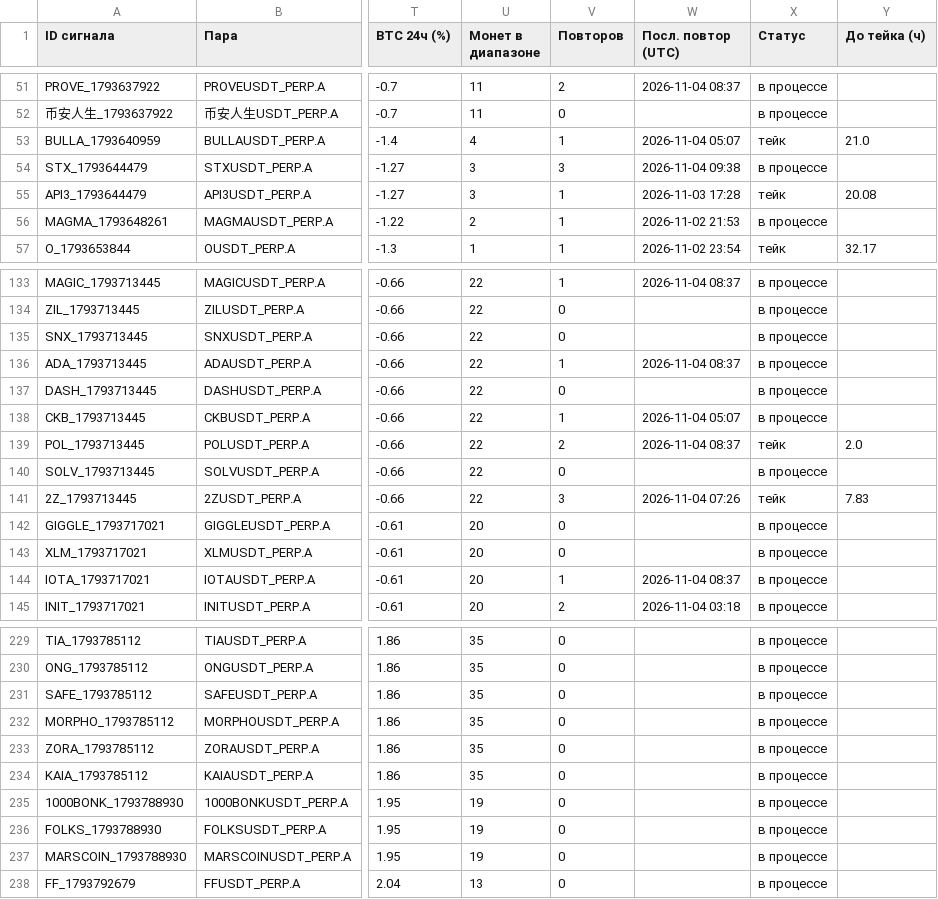
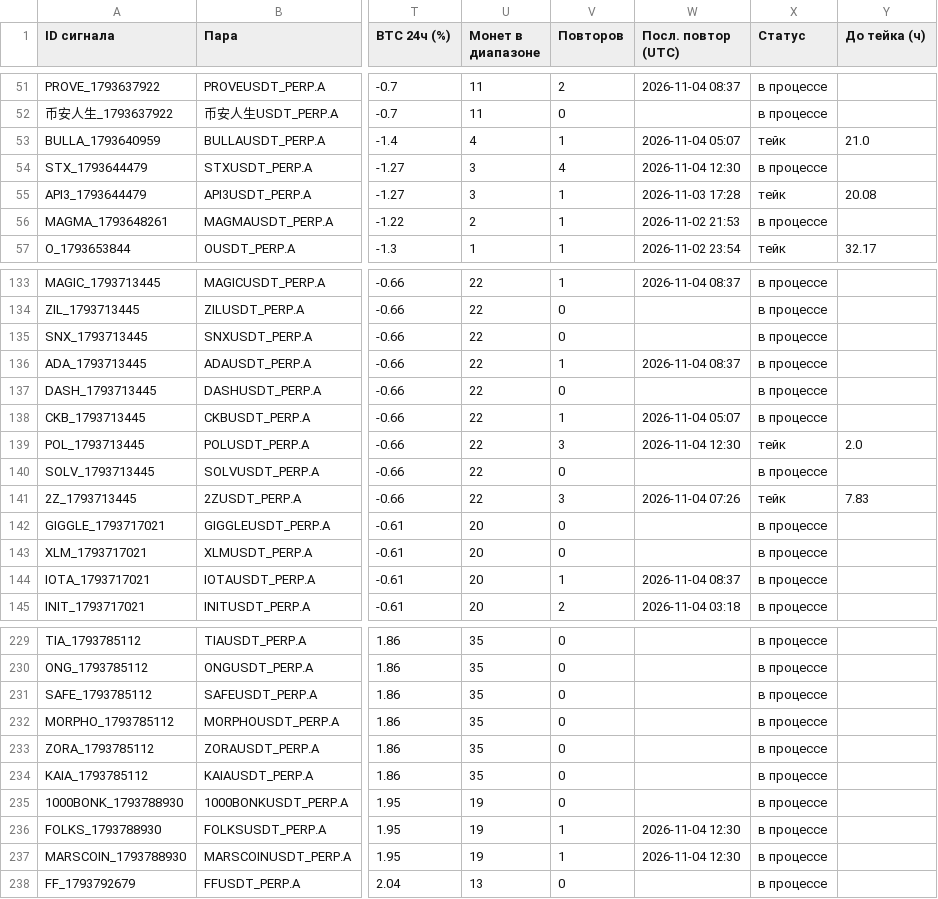
Before and after one commit to HelaPataki/crypto-bot, a CSV file: signals.csv, drawn as a sheet; only a part is shown, gaps mark what is left out; the diff names each change by its address in the sheet, - before the commit and + after, or states it on an @@ line.

```diff
--- a/signals.csv
+++ b/signals.csv
-V54 (Повторов): 3
+V54 (Повторов): 4
-W54 (Посл. повтор (UTC)): 2026-11-04 09:38
+W54 (Посл. повтор (UTC)): 2026-11-04 12:30
-V139 (Повторов): 2
+V139 (Повторов): 3
-W139 (Посл. повтор (UTC)): 2026-11-04 08:37
+W139 (Посл. повтор (UTC)): 2026-11-04 12:30
-V236:V237 (Повторов): 0
+V236:V237 (Повторов): 1
-W236:W237 (Посл. повтор (UTC)): (empty)
+W236:W237 (Посл. повтор (UTC)): 2026-11-04 12:30
```
Also changed, not shown: repeats.csv, 1 other file.
